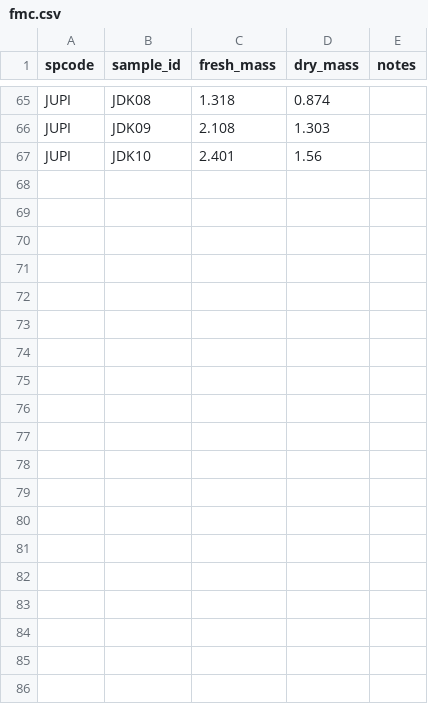
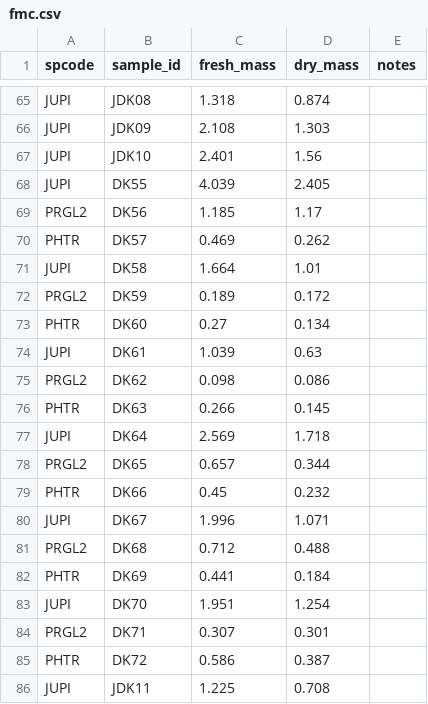
Before and after one commit to schwilklab/flam-psi, a CSV file: data/fmc.csv, drawn as a sheet; only a part is shown, gaps mark what is left out; the diff covers the shown part only; the diff names each change by its address in the sheet, - before the commit and + after, or states it on an @@ line.

Commit message:
Added fmc.csv data from fourth trip

```diff
--- a/data/fmc.csv
+++ b/data/fmc.csv
+row 68: JUPI | DK55 | 4.039 | 2.405
+row 69: PRGL2 | DK56 | 1.185 | 1.17
+row 70: PHTR | DK57 | 0.469 | 0.262
+row 71: JUPI | DK58 | 1.664 | 1.01
+row 72: PRGL2 | DK59 | 0.189 | 0.172
+row 73: PHTR | DK60 | 0.27 | 0.134
+row 74: JUPI | DK61 | 1.039 | 0.63
+row 75: PRGL2 | DK62 | 0.098 | 0.086
+row 76: PHTR | DK63 | 0.266 | 0.145
+row 77: JUPI | DK64 | 2.569 | 1.718
+row 78: PRGL2 | DK65 | 0.657 | 0.344
+row 79: PHTR | DK66 | 0.45 | 0.232
+row 80: JUPI | DK67 | 1.996 | 1.071
+row 81: PRGL2 | DK68 | 0.712 | 0.488
+row 82: PHTR | DK69 | 0.441 | 0.184
+row 83: JUPI | DK70 | 1.951 | 1.254
+row 84: PRGL2 | DK71 | 0.307 | 0.301
+row 85: PHTR | DK72 | 0.586 | 0.387
+row 86: JUPI | JDK11 | 1.225 | 0.708
```
Also changed, not shown: 9 added rows elsewhere in this file.
